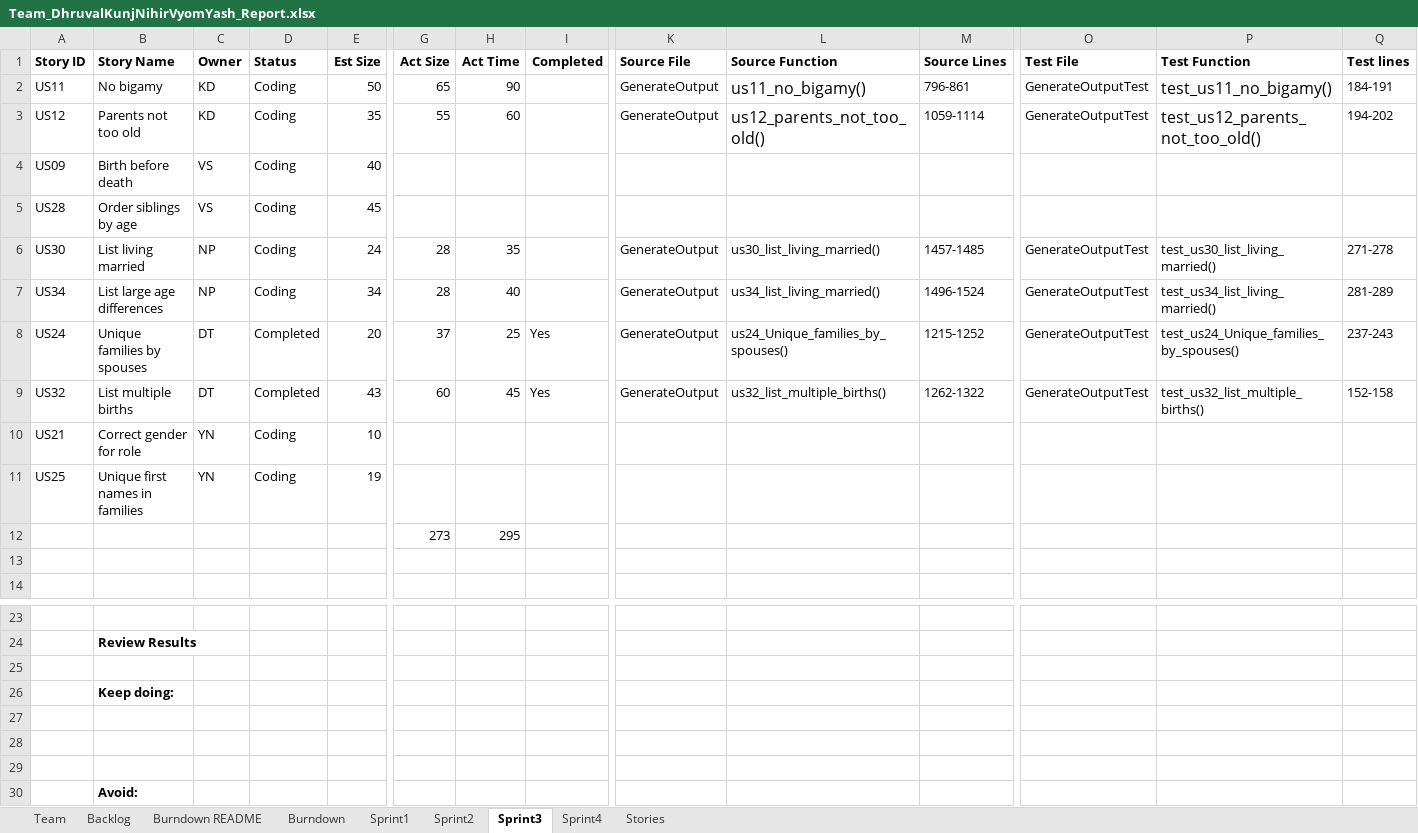
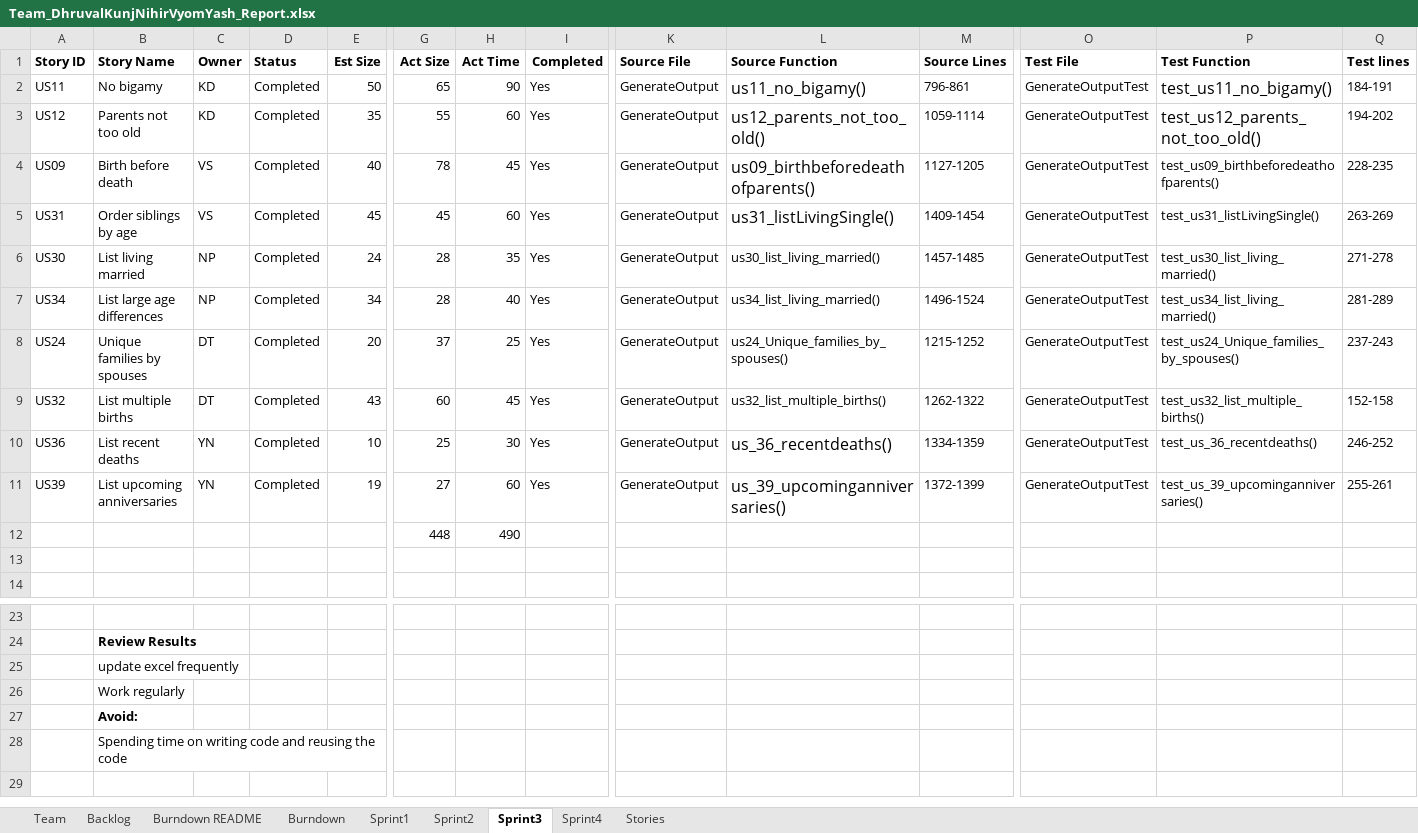
Before and after one commit to vyom-shah/CS555_Final_Project, an Excel workbook: FinalProject/Excel Sheet/Team_DhruvalKunjNihirVyomYash_Report.xlsx, sheet Sprint3, drawn as a sheet; only a part is shown, gaps mark what is left out; values as stored, in another font and other column widths than the file's, no borders; removed rows and columns are numbered as before the commit, all else as after; rows hold the shown columns only; the diff names each change by its address in the sheet, - before the commit and + after, or states it on an @@ line.

Commit message:
Update Team_DhruvalKunjNihirVyomYash_Report.xlsx
Updated Excel

```diff
--- a/FinalProject/Excel Sheet/Team_DhruvalKunjNihirVyomYash_Report.xlsx (sheet Sprint3)
+++ b/FinalProject/Excel Sheet/Team_DhruvalKunjNihirVyomYash_Report.xlsx (sheet Sprint3)
-D2:D4 (Status): Coding
+D2:D4 (Status): Completed
-I2:I4 (Completed): (empty)
+I2:I4 (Completed): Yes
-G4 (Act Size): (empty)
+G4 (Act Size): 78
-H4 (Act Time): (empty)
+H4 (Act Time): 45
-K4 (Source File): (empty)
+K4 (Source File): GenerateOutput
-L4 (Source Function): (empty)
+L4 (Source Function): us09_birthbeforedeathofparents()
-M4 (Source Lines): (empty)
+M4 (Source Lines): 1127-1205
-O4 (Test File): (empty)
+O4 (Test File): GenerateOutputTest
-P4 (Test Function): (empty)
+P4 (Test Function): test_us09_birthbeforedeathofparents()
-Q4 (Test lines): (empty)
+Q4 (Test lines): 228-235
-row 5: US28 | Order siblings by age | VS | Coding | 45
+row 5: US31 | Order siblings by age | VS | Completed | 45 | 45 | 60 | Yes | GenerateOutput | us31_listLivingSingle() | 1409-1454 | GenerateOutputTest | test_us31_listLivingSingle() | 263-269
-D6:D7 (Status): Coding
+D6:D7 (Status): Completed
-I6:I7 (Completed): (empty)
+I6:I7 (Completed): Yes
-row 10: US21 | Correct gender for role | YN | Coding | 10
-row 11: US25 | Unique first names in families | YN | Coding | 19
-row 12:  |  |  |  |  | 273 | 295
+row 10: US36 | List recent deaths | YN | Completed | 10 | 25 | 30 | Yes | GenerateOutput | us_36_recentdeaths() | 1334-1359 | GenerateOutputTest | test_us_36_recentdeaths() | 246-252
+row 11: US39 | List upcoming anniversaries | YN | Completed | 19 | 27 | 60 | Yes | GenerateOutput | us_39_upcominganniversaries() | 1372-1399 | GenerateOutputTest | test_us_39_upcominganniversaries() | 255-261
+row 12:  |  |  |  |  | 448 | 490
-B25 (Story Name): (empty)
+B25 (Story Name): update excel frequently
-B26 (Story Name): Keep doing:
+B26 (Story Name): Work regularly
-B26 bold: on
+B26 bold: off
-row 27: (empty)
-row 28: (empty)
-row 29: (empty)
+row 28:  | Spending time on writing code and reusing the code
```
Also changed, not shown: sheet Sprint4, sheet Backlog, sheet Sprint2, sheet Burndown README, sheet Burndown, charts or pictures.
